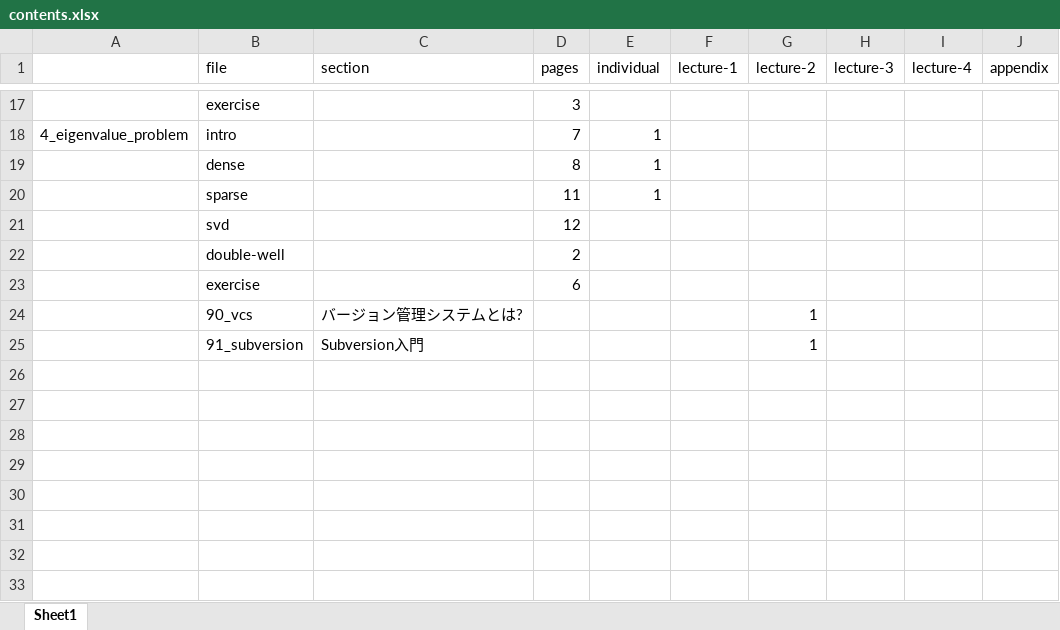
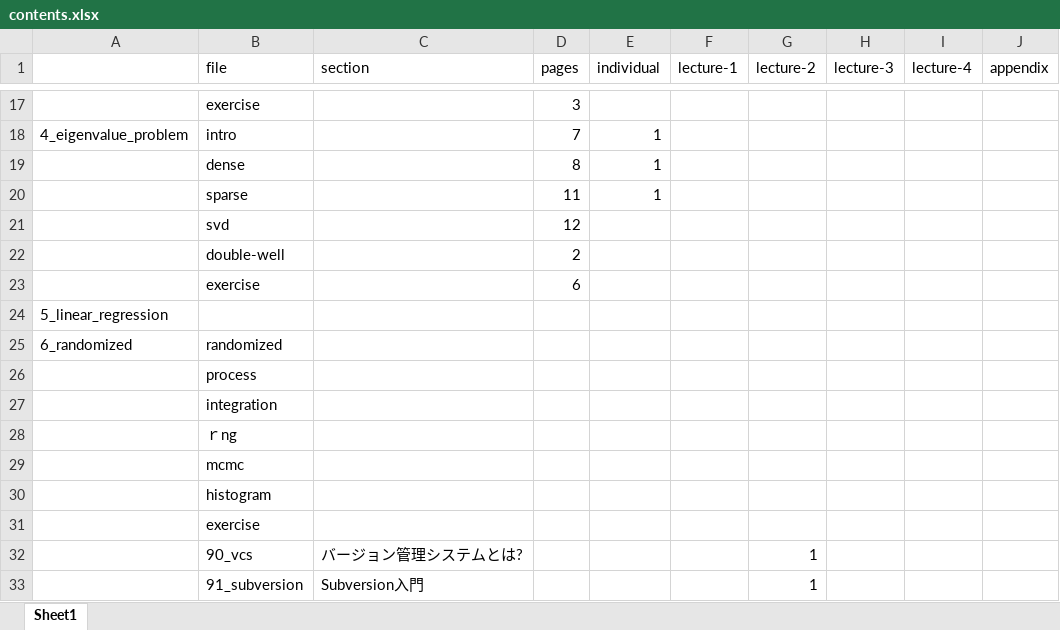
Before and after one commit to todo-group/computer-experiments, an Excel workbook: lecture/contents.xlsx, sheet Sheet1, drawn as a sheet; only a part is shown, gaps mark what is left out; values as stored, in another font and other column widths than the file's, no borders; the diff names each change by its address in the sheet, - before the commit and + after, or states it on an @@ line.

```diff
--- a/lecture/contents.xlsx (sheet Sheet1)
+++ b/lecture/contents.xlsx (sheet Sheet1)
+row 24: 5_linear_regression
+row 25: 6_randomized | randomized
+row 26:  | process
+row 27:  | integration
+row 28:  | ｒng
+row 29:  | mcmc
+row 30:  | histogram
+row 31:  | exercise
```
Also changed, not shown: 2 other files.
